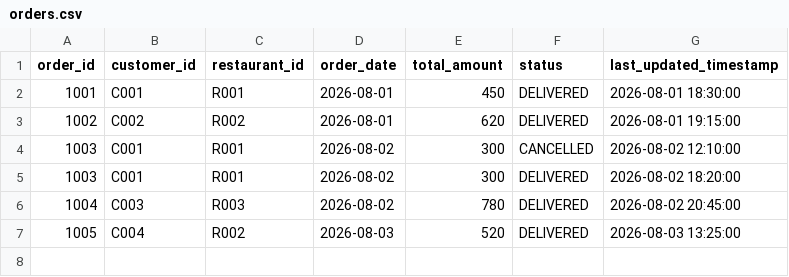
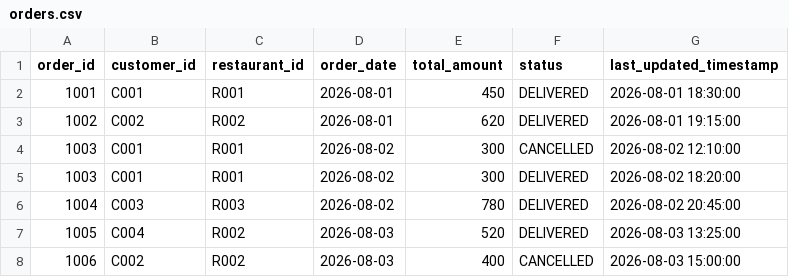
Before and after one commit to Aneesha2002/foodee-snowflake-datawarehouse, a CSV file: data/orders.csv, drawn as a sheet.

```diff
--- a/data/orders.csv
+++ b/data/orders.csv
@@ -7 +7,2 @@ order_id,customer_id,restaurant_id,order_date,total_amount,status,last_updated_t
 1005,C004,R002,2026-08-03,520,DELIVERED,2026-08-03 13:25:00
+1006,C002,R002,2026-08-03,400,CANCELLED,2026-08-03 15:00:00
```
Also changed, not shown: data/order_items.csv, 1 other file.
